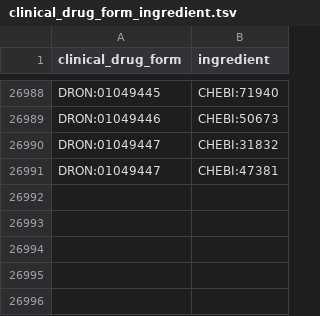
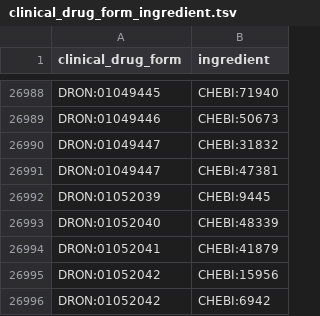
Before and after one commit to mcwdsi/dron, a TSV file: src/templates/clinical_drug_form_ingredient.tsv, drawn as a sheet; only a part is shown, gaps mark what is left out.

```diff
--- a/src/templates/clinical_drug_form_ingredient.tsv
+++ b/src/templates/clinical_drug_form_ingredient.tsv
@@ -26991 +26991,6 @@ DRON:01049447	CHEBI:31832
 DRON:01049447	CHEBI:47381
+DRON:01052039	CHEBI:9445
+DRON:01052040	CHEBI:48339
+DRON:01052041	CHEBI:41879
+DRON:01052042	CHEBI:15956
+DRON:01052042	CHEBI:6942
```
Also changed, not shown: src/templates/ingredient.tsv, src/templates/rxcui.tsv, 6 other files.
